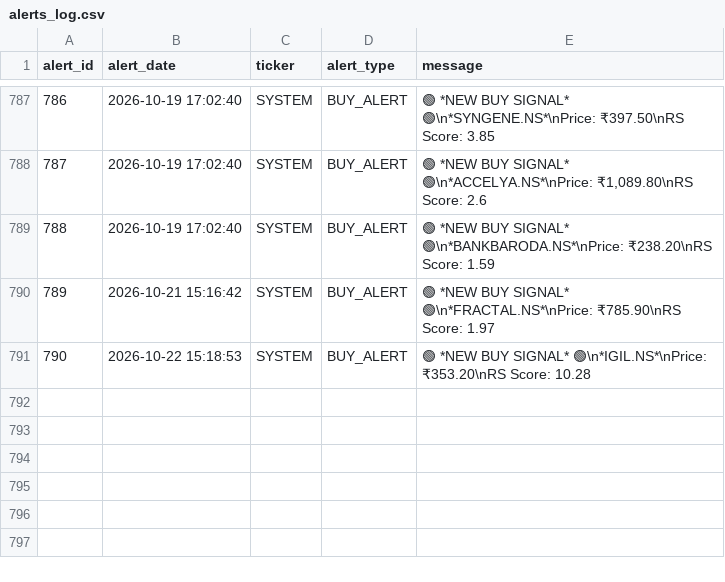
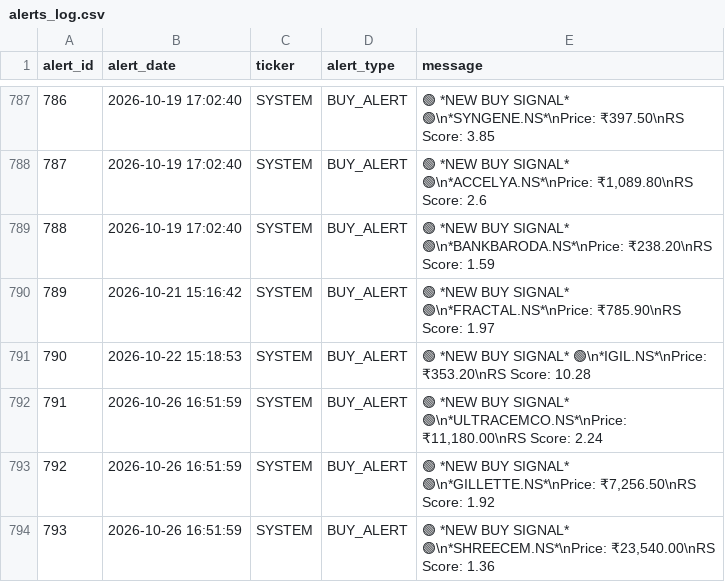
Before and after one commit to adi-git01/nifty-dashboard, a CSV file: data/alerts_log.csv, drawn as a sheet; only a part is shown, gaps mark what is left out.

```diff
--- a/data/alerts_log.csv
+++ b/data/alerts_log.csv
@@ -791 +791,4 @@ alert_id,alert_date,ticker,alert_type,message
 790,2026-10-22 15:18:53,SYSTEM,BUY_ALERT,🟢 *NEW BUY SIGNAL* 🟢\n*IGIL.NS*\nPrice: ₹353.20\nRS Score: 10.28
+791,2026-10-26 16:51:59,SYSTEM,BUY_ALERT,"🟢 *NEW BUY SIGNAL* 🟢\n*ULTRACEMCO.NS*\nPrice: ₹11,180.00\nRS Score: 2.24"
+792,2026-10-26 16:51:59,SYSTEM,BUY_ALERT,"🟢 *NEW BUY SIGNAL* 🟢\n*GILLETTE.NS*\nPrice: ₹7,256.50\nRS Score: 1.92"
+793,2026-10-26 16:51:59,SYSTEM,BUY_ALERT,"🟢 *NEW BUY SIGNAL* 🟢\n*SHREECEM.NS*\nPrice: ₹23,540.00\nRS Score: 1.36"
```
Also changed, not shown: data/breakout_log.csv, data/earnings_shock_log.csv, 13 other files.
